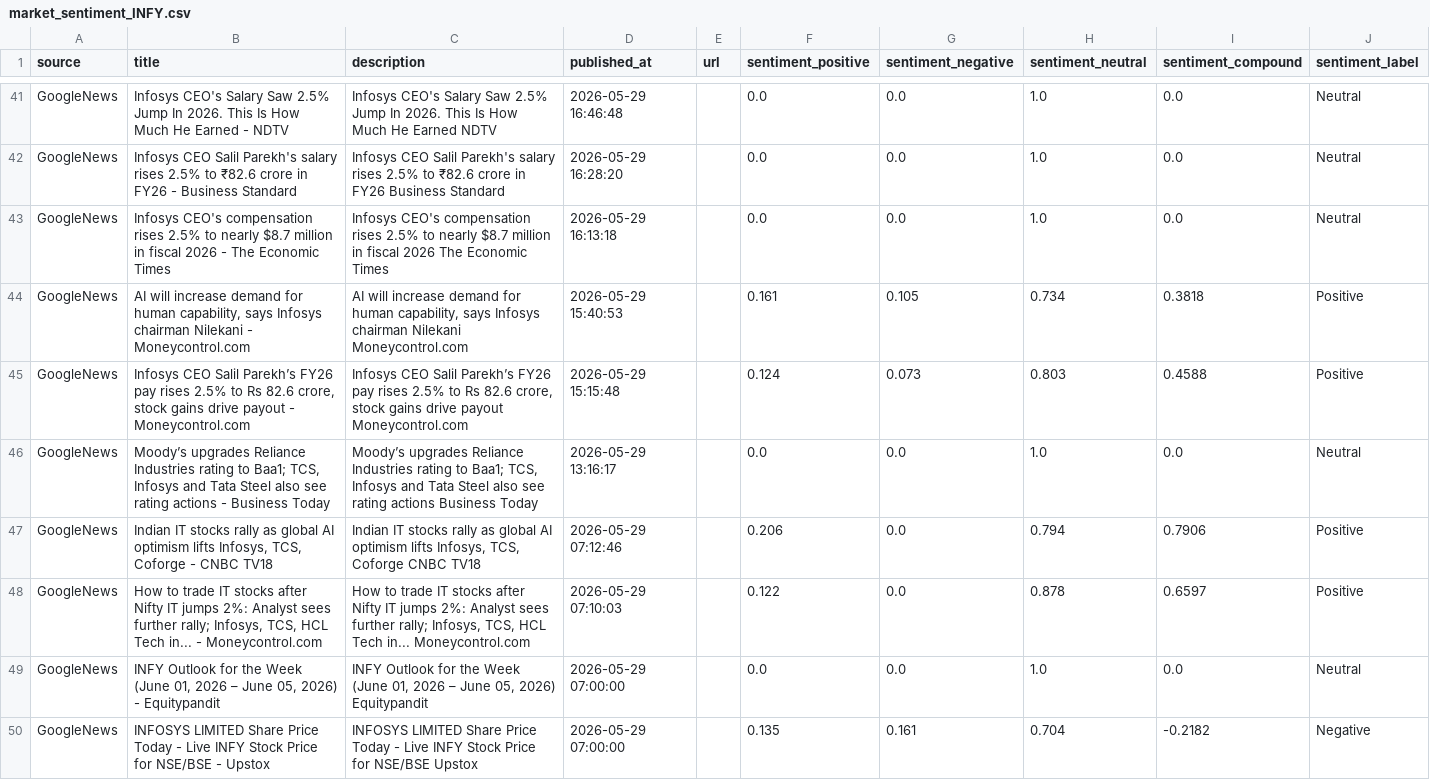
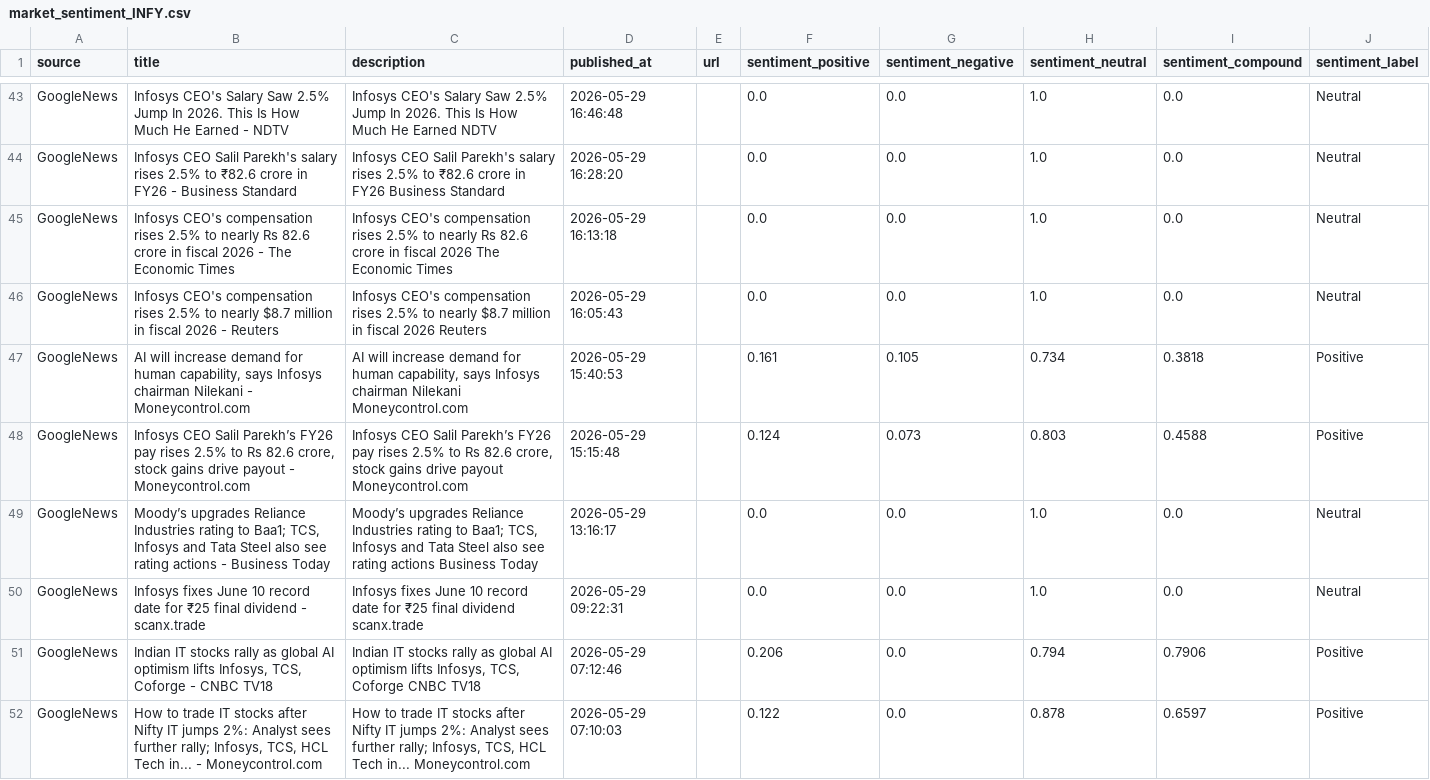
Before and after one commit to vivekimpdoc-commits/stock-market, a CSV file: data/market_sentiment_INFY.csv, drawn as a sheet; only a part is shown, gaps mark what is left out; the shorter side is filled out with more unchanged rows; the diff covers the shown part only.

```diff
--- a/data/market_sentiment_INFY.csv
+++ b/data/market_sentiment_INFY.csv
@@ -42,3 +44,4 @@ GoogleNews,Infosys CEO's Salary Saw 2.5% Jump In 2026. This Is How Much He Earne
 GoogleNews,Infosys CEO Salil Parekh's salary rises 2.5% to ₹82.6 crore in FY26 - Business Standard,Infosys CEO Salil Parekh's salary rises 2.5% to ₹82.6 crore in FY26  Business Standard,2026-05-29 16:28:20,,0.0,0.0,1.0,0.0,Neutral
-GoogleNews,Infosys CEO's compensation rises 2.5% to nearly $8.7 million in fiscal 2026 - The Economic Times,Infosys CEO's compensation rises 2.5% to nearly $8.7 million in fiscal 2026  The Economic Times,2026-05-29 16:13:18,,0.0,0.0,1.0,0.0,Neutral
+GoogleNews,Infosys CEO's compensation rises 2.5% to nearly Rs 82.6 crore in fiscal 2026 - The Economic Times,Infosys CEO's compensation rises 2.5% to nearly Rs 82.6 crore in fiscal 2026  The Economic Times,2026-05-29 16:13:18,,0.0,0.0,1.0,0.0,Neutral
+GoogleNews,Infosys CEO's compensation rises 2.5% to nearly $8.7 million in fiscal 2026 - Reuters,Infosys CEO's compensation rises 2.5% to nearly $8.7 million in fiscal 2026  Reuters,2026-05-29 16:05:43,,0.0,0.0,1.0,0.0,Neutral
 GoogleNews,"AI will increase demand for human capability, says Infosys chairman Nilekani - Moneycontrol.com","AI will increase demand for human capability, says Infosys chairman Nilekani  Moneycontrol.com",2026-05-29 15:40:53,,0.161,0.105,0.734,0.3818,Positive
@@ -46,2 +49,3 @@ GoogleNews,"Infosys CEO Salil Parekh’s FY26 pay rises 2.5% to Rs 82.6 crore, s
 GoogleNews,"Moody’s upgrades Reliance Industries rating to Baa1; TCS, Infosys and Tata Steel also see rating actions - Business Today","Moody’s upgrades Reliance Industries rating to Baa1; TCS, Infosys and Tata Steel also see rating actions  Business Today",2026-05-29 13:16:17,,0.0,0.0,1.0,0.0,Neutral
+GoogleNews,Infosys fixes June 10 record date for ₹25 final dividend - scanx.trade,Infosys fixes June 10 record date for ₹25 final dividend  scanx.trade,2026-05-29 09:22:31,,0.0,0.0,1.0,0.0,Neutral
 GoogleNews,"Indian IT stocks rally as global AI optimism lifts Infosys, TCS, Coforge - CNBC TV18","Indian IT stocks rally as global AI optimism lifts Infosys, TCS, Coforge  CNBC TV18",2026-05-29 07:12:46,,0.206,0.0,0.794,0.7906,Positive
```
Also changed, not shown: 3 added rows, 1 removed row and 1 moved row elsewhere in this file, data/INFY_daily_prices.csv, data/INFY_indicators.csv, 1 other file.
